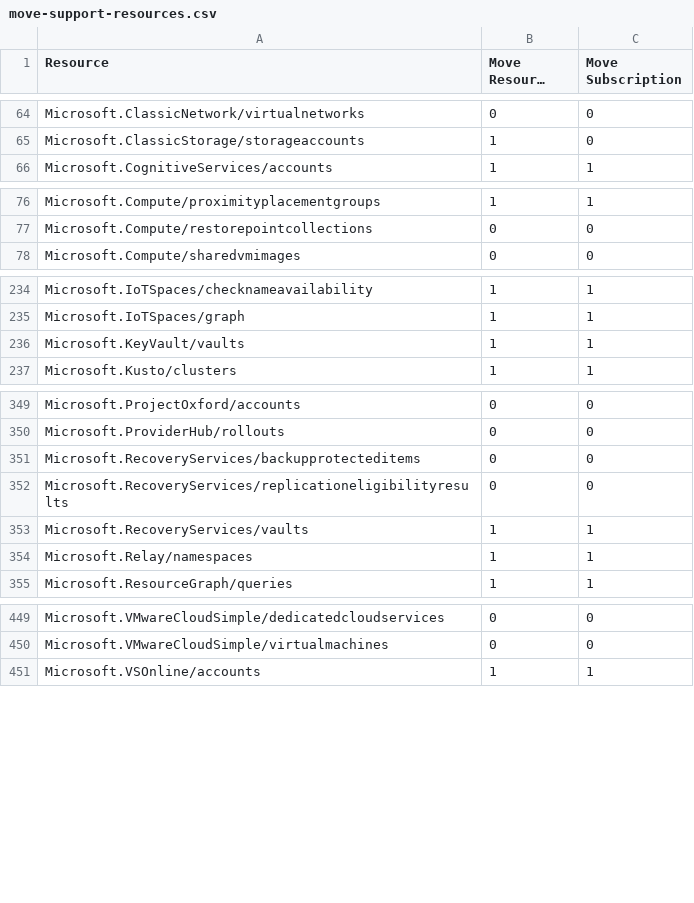
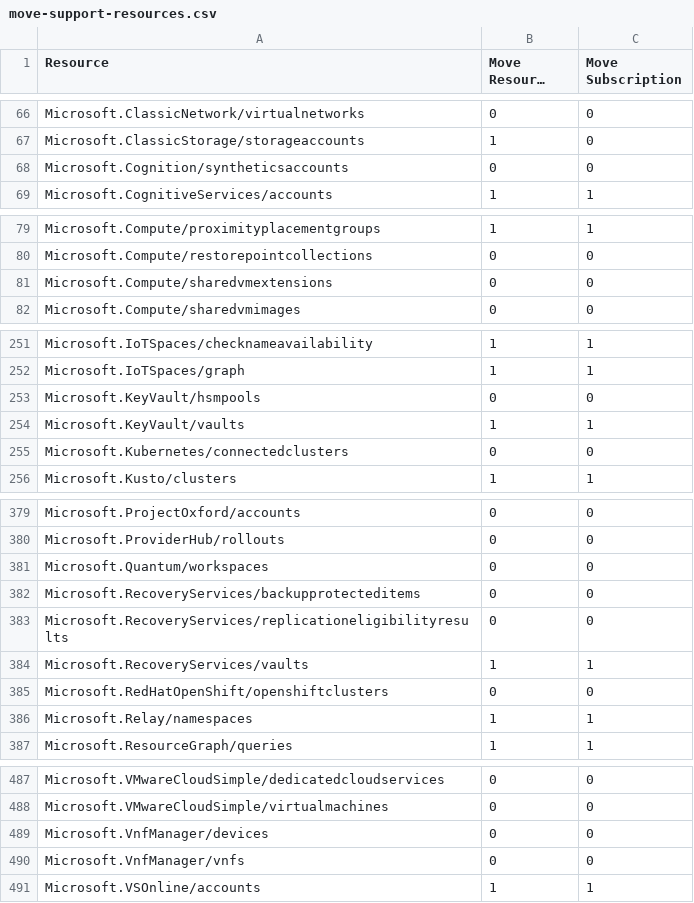
Before and after one commit to tfitzmac/resource-capabilities, a CSV file: move-support-resources.csv, drawn as a sheet; only a part is shown, gaps mark what is left out; long unchanged cells end in …; the diff covers the shown part only.

```diff
--- a/move-support-resources.csv
+++ b/move-support-resources.csv
@@ -65,2 +67,3 @@ Microsoft.ClassicNetwork/virtualnetworks,0,0
 Microsoft.ClassicStorage/storageaccounts,1,0
+Microsoft.Cognition/syntheticsaccounts,0,0
 Microsoft.CognitiveServices/accounts,1,1
@@ -77,2 +80,3 @@ Microsoft.Compute/proximityplacementgroups,1,1
 Microsoft.Compute/restorepointcollections,0,0
+Microsoft.Compute/sharedvmextensions,0,0
 Microsoft.Compute/sharedvmimages,0,0
@@ -235,3 +252,5 @@ Microsoft.IoTSpaces/checknameavailability,1,1
 Microsoft.IoTSpaces/graph,1,1
+Microsoft.KeyVault/hsmpools,0,0
 Microsoft.KeyVault/vaults,1,1
+Microsoft.Kubernetes/connectedclusters,0,0
 Microsoft.Kusto/clusters,1,1
@@ -350,2 +380,3 @@ Microsoft.ProjectOxford/accounts,0,0
 Microsoft.ProviderHub/rollouts,0,0
+Microsoft.Quantum/workspaces,0,0
 Microsoft.RecoveryServices/backupprotecteditems,0,0
@@ -353,2 +384,3 @@ Microsoft.RecoveryServices/replicationeligibilityresults,0,0
 Microsoft.RecoveryServices/vaults,1,1
+Microsoft.RedHatOpenShift/openshiftclusters,0,0
 Microsoft.Relay/namespaces,1,1
@@ -450,2 +488,4 @@ Microsoft.VMwareCloudSimple/dedicatedcloudservices,0,0
 Microsoft.VMwareCloudSimple/virtualmachines,0,0
+Microsoft.VnfManager/devices,0,0
+Microsoft.VnfManager/vnfs,0,0
 Microsoft.VSOnline/accounts,1,1
```
Also changed, not shown: 34 added rows and 2 edited cells elsewhere in this file.
